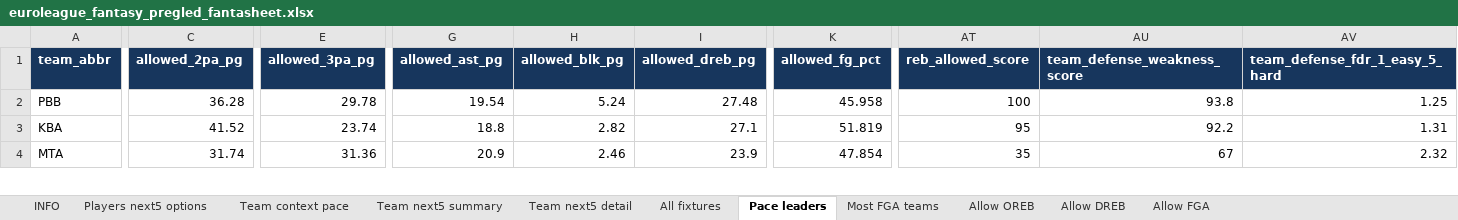
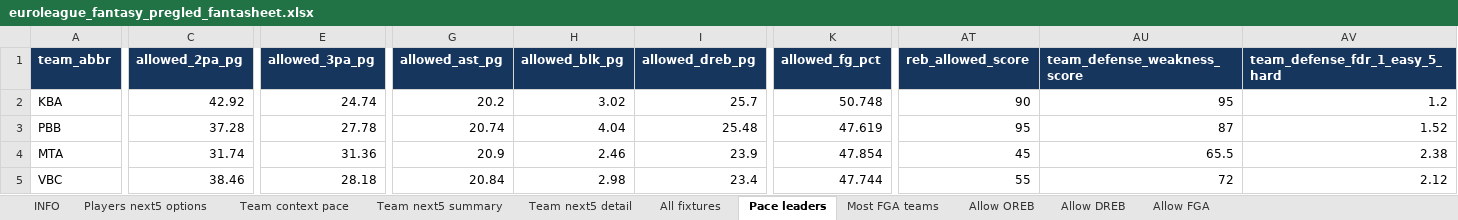
Before and after one commit to stefanczv9/fantasy-edge-iq, an Excel workbook: euroleague_fantasy_pregled_fantasheet.xlsx, sheet Pace leaders, drawn as a sheet; only a part is shown, gaps mark what is left out; values as stored, in another font and other column widths than the file's, no borders; removed rows and columns are numbered as before the commit, all else as after; rows hold the shown columns only; the diff covers the shown part only; the diff names each change by its address in the sheet, - before the commit and + after, or states it on an @@ line.

```diff
--- a/euroleague_fantasy_pregled_fantasheet.xlsx (sheet Pace leaders)
+++ b/euroleague_fantasy_pregled_fantasheet.xlsx (sheet Pace leaders)
-row 2: PBB | 36.28 | 29.78 | 19.54 | 5.24 | 27.48 | 45.958 | 100 | 93.8 | 1.25
-C2 (allowed_2pa_pg): 41.52
+C2 (allowed_2pa_pg): 42.92
-E2 (allowed_3pa_pg): 23.74
+E2 (allowed_3pa_pg): 24.74
-G2 (allowed_ast_pg): 18.8
+G2 (allowed_ast_pg): 20.2
-H2 (allowed_blk_pg): 2.82
+H2 (allowed_blk_pg): 3.02
-I2 (allowed_dreb_pg): 27.1
+I2 (allowed_dreb_pg): 25.7
-K2 (allowed_fg_pct): 51.819
+K2 (allowed_fg_pct): 50.748
-AT2 (reb_allowed_score): 95
+AT2 (reb_allowed_score): 90
-AU2 (team_defense_weakness_score): 92.2
+AU2 (team_defense_weakness_score): 95
-AV2 (team_defense_fdr_1_easy_5_hard): 1.31
+AV2 (team_defense_fdr_1_easy_5_hard): 1.2
+row 3: PBB | 37.28 | 27.78 | 20.74 | 4.04 | 25.48 | 47.619 | 95 | 87 | 1.52
-AT4 (reb_allowed_score): 35
+AT4 (reb_allowed_score): 45
-AU4 (team_defense_weakness_score): 67
+AU4 (team_defense_weakness_score): 65.5
-AV4 (team_defense_fdr_1_easy_5_hard): 2.32
+AV4 (team_defense_fdr_1_easy_5_hard): 2.38
+row 5: VBC | 38.46 | 28.18 | 20.84 | 2.98 | 23.4 | 47.744 | 55 | 72 | 2.12
```
Also changed, not shown: 7 added rows, 8 removed rows and 203 edited cells elsewhere in this sheet, sheet Players next5 options, sheet Allow OREB, sheet Allow DREB, sheet Team next5 detail, sheet Allow FGA, sheet Team context pace, 4 more sheets, euroleague_fantasy_pregled.xlsx, 55 other files.
